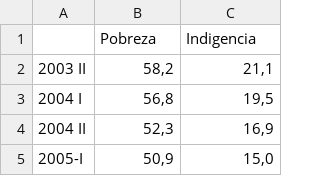
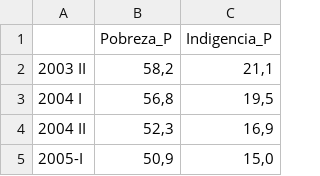
Before and after one commit to matuteiglesias/indice-pobreza-UBA, a CSV file: data/info/CEDLAS.csv, drawn as a sheet; only a part is shown; the diff names each change by its address in the sheet, - before the commit and + after, or states it on an @@ line.

Commit message:
Added user created data

```diff
--- a/data/info/CEDLAS.csv
+++ b/data/info/CEDLAS.csv
-B1: Pobreza
+B1: Pobreza_P
-C1: Indigencia
+C1: Indigencia_P
```
Also changed, not shown: 25 other files.
